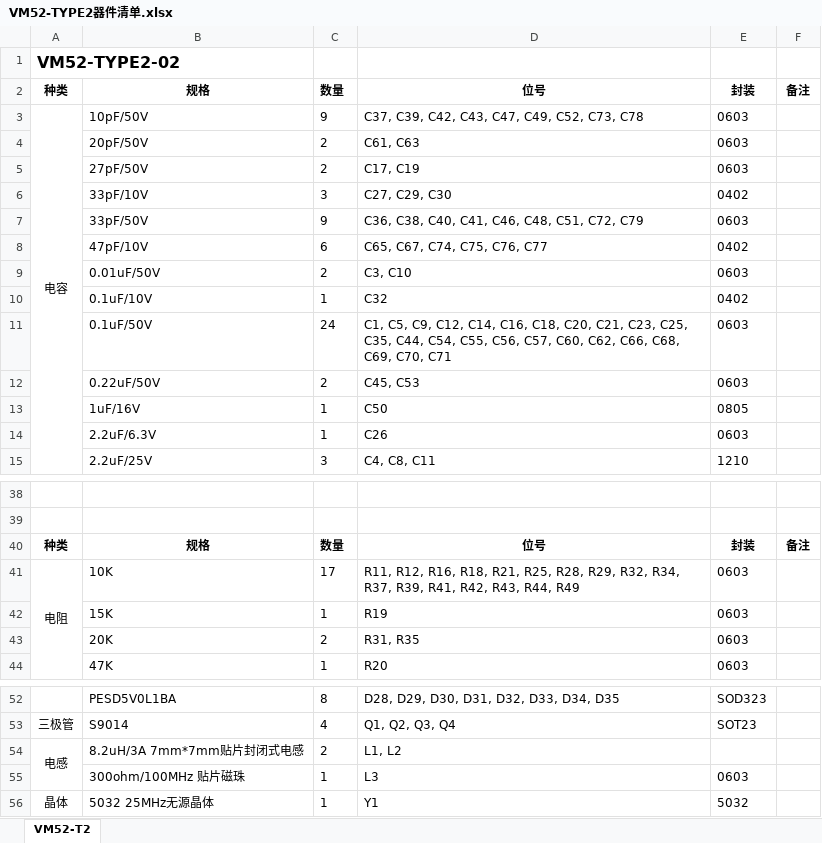
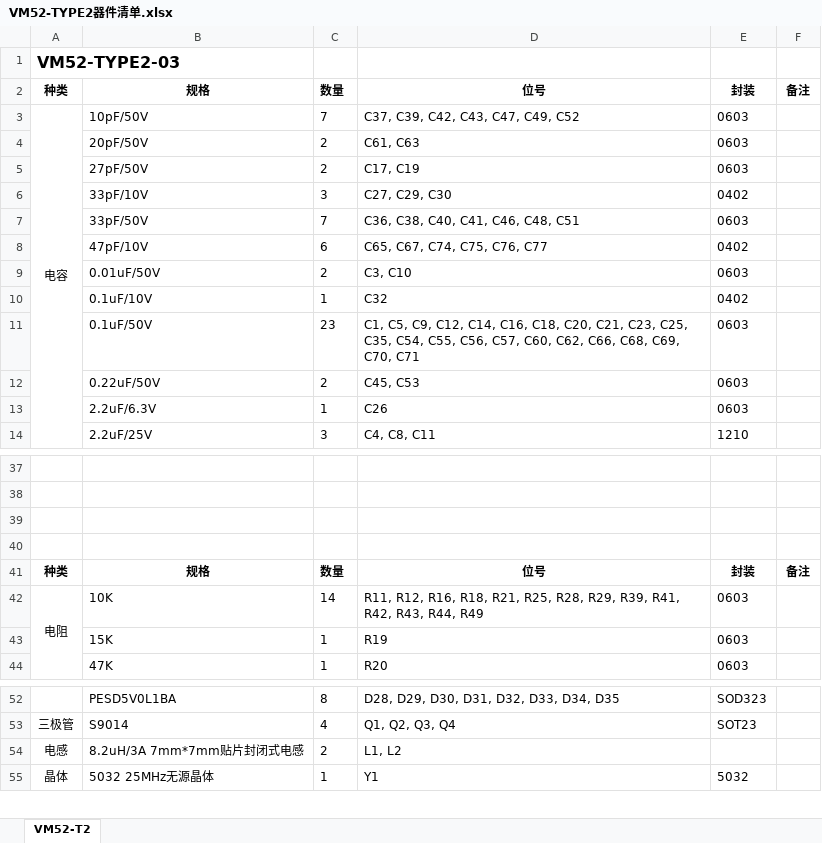
Before and after one commit to quickyu/VM52-TYPE2_pcb, an Excel workbook: VM52-TYPE2器件清单.xlsx, sheet VM52-T2, drawn as a sheet; only a part is shown, gaps mark what is left out; values as stored, in another font and other column widths than the file's, no borders; removed rows and columns are numbered as before the commit, all else as after; the diff covers the shown part only; the diff names each change by its address in the sheet, - before the commit and + after, or states it on an @@ line.

```diff
--- a/VM52-TYPE2器件清单.xlsx (sheet VM52-T2)
+++ b/VM52-TYPE2器件清单.xlsx (sheet VM52-T2)
-A1: VM52-TYPE2-02
+A1: VM52-TYPE2-03
-C3: 9
+C3: 7
-D3: C37, C39, C42, C43, C47, C49, C52, C73, C78
+D3: C37, C39, C42, C43, C47, C49, C52
-C7: 9
+C7: 7
-D7: C36, C38, C40, C41, C46, C48, C51, C72, C79
+D7: C36, C38, C40, C41, C46, C48, C51
-C11: 24
+C11: 23
-D11: …C25, C35, C44, C54, C55,…
+D11: …C25, C35, C54, C55,…
-row 13:  | 1uF/16V | 1 | C50 | 0805
+row 39: (empty)
+row 40: (empty)
-C42: 17
+C42: 14
-D42: …R28, R29, R32, R34, R37, R39, R41,…
+D42: …R28, R29, R39, R41,…
-row 43:  | 20K | 2 | R31, R35 | 0603
-A54:A55 merged
-row 55:  | 300ohm/100MHz 贴片磁珠 | 1 | L3 | 0603
```
Also changed, not shown: 4 added rows and 1 removed row elsewhere in this sheet, 1 other file.
